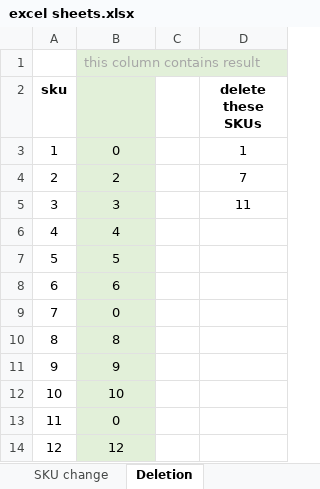
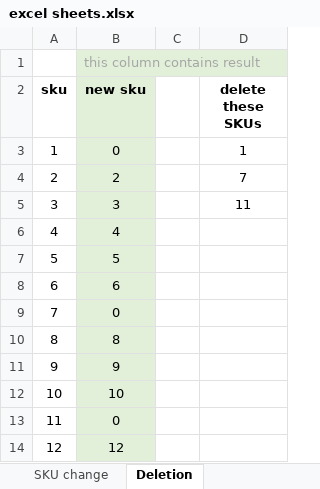
Before and after one commit to jerryintoronto/Java, an Excel workbook: CSV Parsing/2.Excel Solution/excel sheets.xlsx, sheet Deletion, drawn as a sheet; values as stored, in another font and other column widths than the file's, no borders; the diff names each change by its address in the sheet, - before the commit and + after, or states it on an @@ line.

```diff
--- a/CSV Parsing/2.Excel Solution/excel sheets.xlsx (sheet Deletion)
+++ b/CSV Parsing/2.Excel Solution/excel sheets.xlsx (sheet Deletion)
-B2: (empty)
+B2: new sku
```
Also changed, not shown: sheet Price Change, formulas that keep their value.
